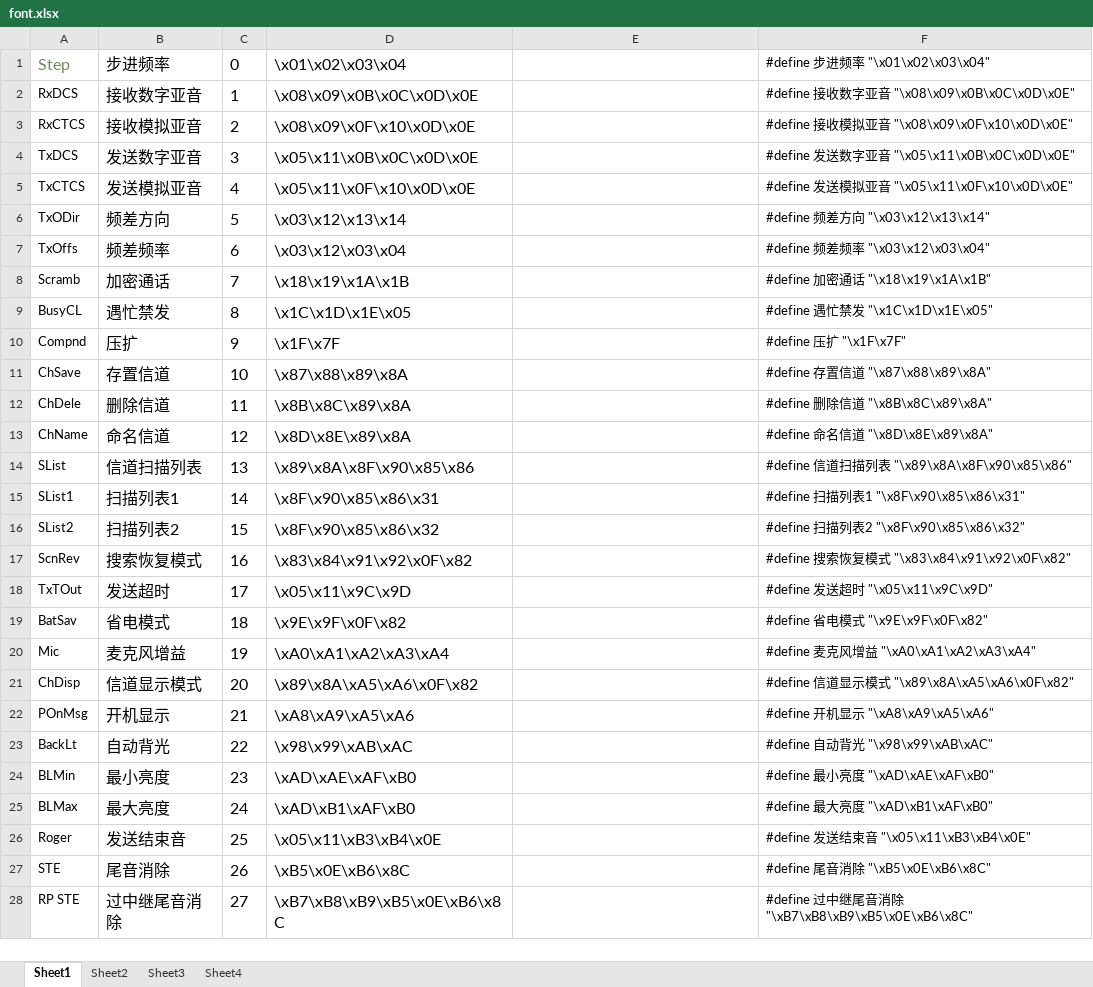
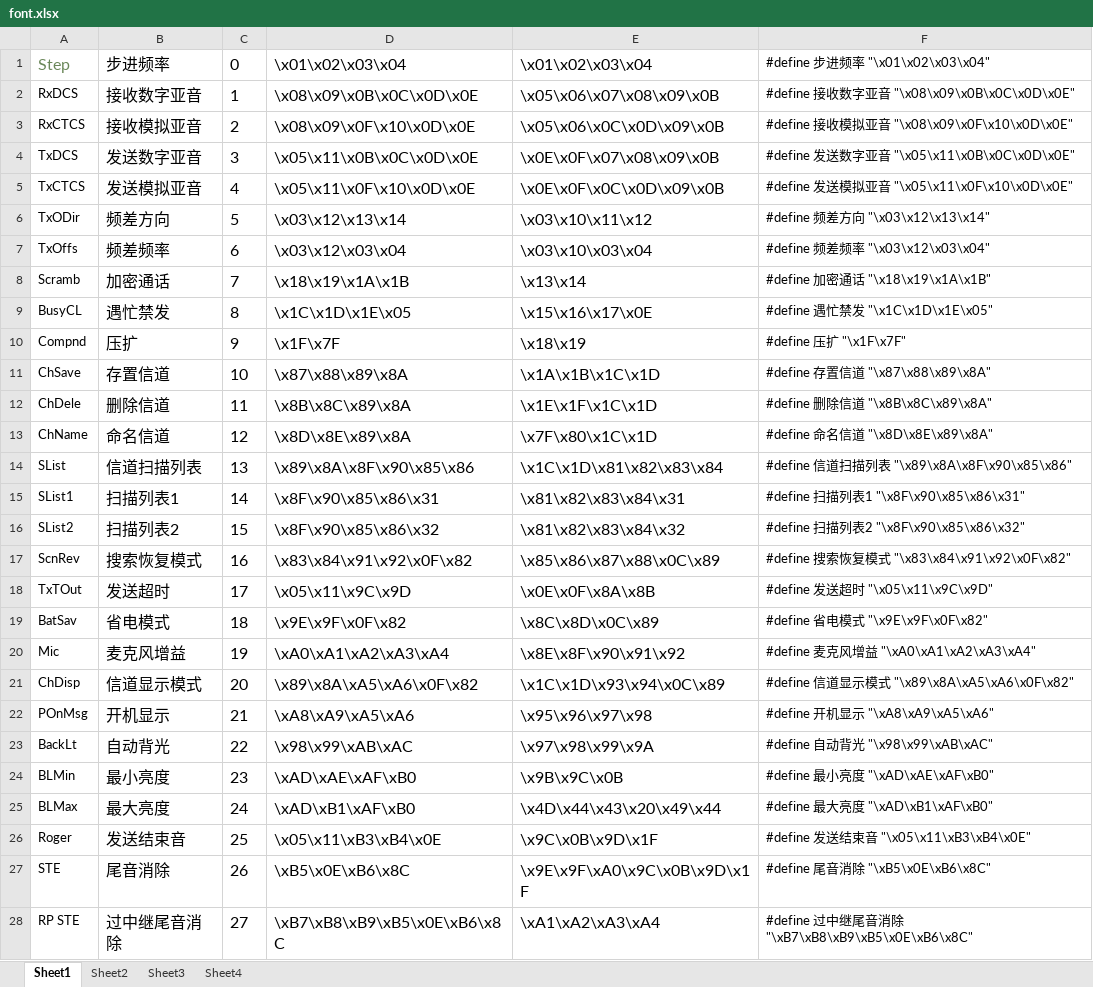
Before and after one commit to losehu/uv-k5-firmware-custom, an Excel workbook: uv-k5font/font.xlsx, sheet Sheet1, drawn as a sheet; only a part is shown; values as stored, in another font and other column widths than the file's, no borders; the diff covers the shown part only; the diff names each change by its address in the sheet, - before the commit and + after, or states it on an @@ line.

```diff
--- a/uv-k5font/font.xlsx (sheet Sheet1)
+++ b/uv-k5font/font.xlsx (sheet Sheet1)
-E1: (empty)
+E1: \x01\x02\x03\x04
-E2: (empty)
+E2: \x05\x06\x07\x08\x09\x0B
-E3: (empty)
+E3: \x05\x06\x0C\x0D\x09\x0B
-E4: (empty)
+E4: \x0E\x0F\x07\x08\x09\x0B
-E5: (empty)
+E5: \x0E\x0F\x0C\x0D\x09\x0B
-E6: (empty)
+E6: \x03\x10\x11\x12
-E7: (empty)
+E7: \x03\x10\x03\x04
-E8: (empty)
+E8: \x13\x14
-E9: (empty)
+E9: \x15\x16\x17\x0E
-E10: (empty)
+E10: \x18\x19
-E11: (empty)
+E11: \x1A\x1B\x1C\x1D
-E12: (empty)
+E12: \x1E\x1F\x1C\x1D
-E13: (empty)
+E13: \x7F\x80\x1C\x1D
-E14: (empty)
+E14: \x1C\x1D\x81\x82\x83\x84
-E15: (empty)
+E15: \x81\x82\x83\x84\x31
-E16: (empty)
+E16: \x81\x82\x83\x84\x32
-E17: (empty)
+E17: \x85\x86\x87\x88\x0C\x89
-E18: (empty)
+E18: \x0E\x0F\x8A\x8B
-E19: (empty)
+E19: \x8C\x8D\x0C\x89
-E20: (empty)
+E20: \x8E\x8F\x90\x91\x92
-E21: (empty)
+E21: \x1C\x1D\x93\x94\x0C\x89
-E22: (empty)
+E22: \x95\x96\x97\x98
-E23: (empty)
+E23: \x97\x98\x99\x9A
-E24: (empty)
+E24: \x9B\x9C\x0B
-E25: (empty)
+E25: \x4D\x44\x43\x20\x49\x44
-E26: (empty)
+E26: \x9C\x0B\x9D\x1F
-E27: (empty)
+E27: \x9E\x9F\xA0\x9C\x0B\x9D\x1F
-E28: (empty)
+E28: \xA1\xA2\xA3\xA4
```
Also changed, not shown: other rows of this sheet, sheet Sheet4, sheet Sheet3, sheet Sheet2, 59 other files.
